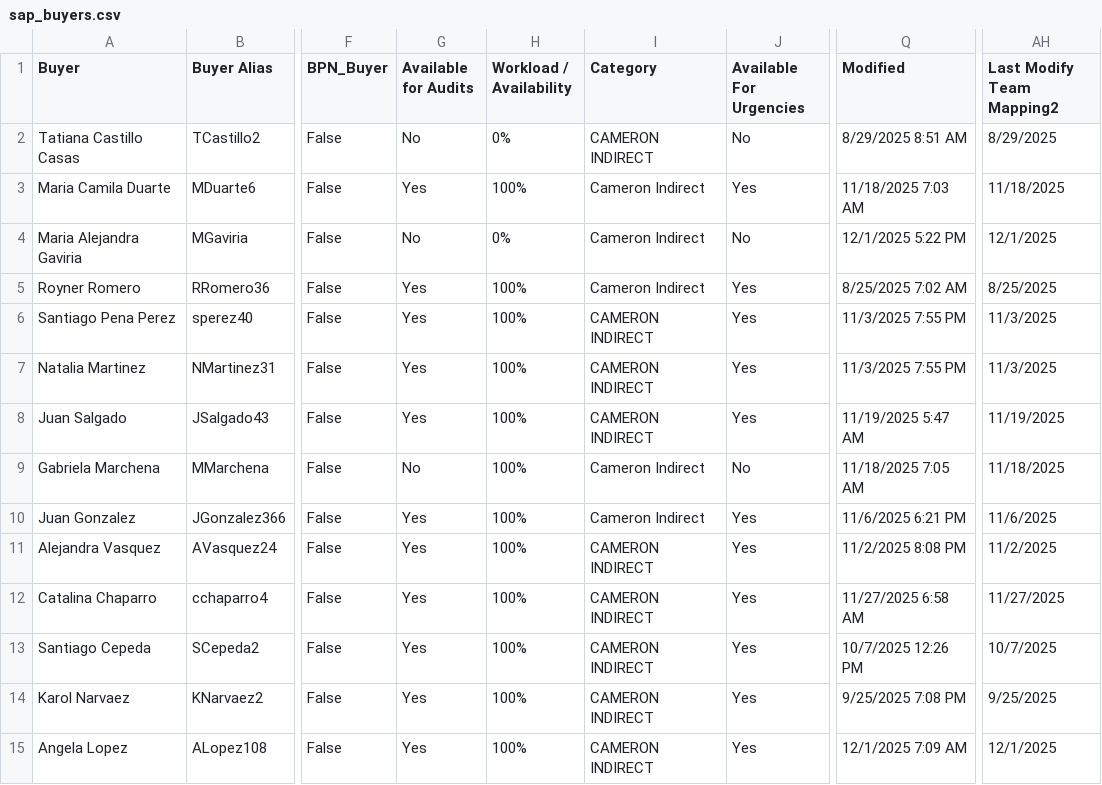
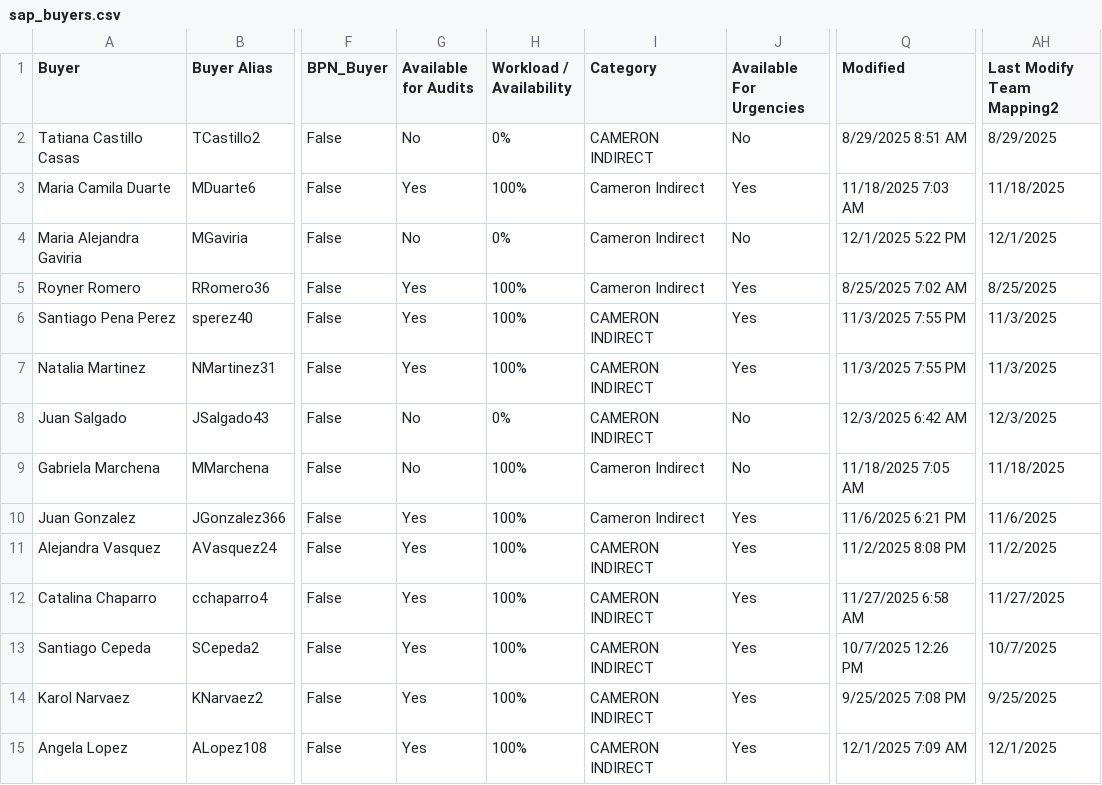
Before and after one commit to juanqp1404/Proyecto-Lider, a CSV file: data/sharepoint/sap_buyers.csv, drawn as a sheet; only a part is shown, gaps mark what is left out; the diff names each change by its address in the sheet, - before the commit and + after, or states it on an @@ line.

```diff
--- a/data/sharepoint/sap_buyers.csv
+++ b/data/sharepoint/sap_buyers.csv
-G8 (Available for Audits): Yes
+G8 (Available for Audits): No
-H8 (Workload / Availability): 100%
+H8 (Workload / Availability): 0%
-J8 (Available For Urgencies): Yes
+J8 (Available For Urgencies): No
-Q8 (Modified): 11/19/2025 5:47 AM
+Q8 (Modified): 12/3/2025 6:42 AM
-AH8 (Last Modify Team Mapping2): 11/19/2025
+AH8 (Last Modify Team Mapping2): 12/3/2025
```
Also changed, not shown: data/final/assignments_cam_ind_lam.csv, data/final/assignments_cam_ind_nam.csv, 6 other files.
